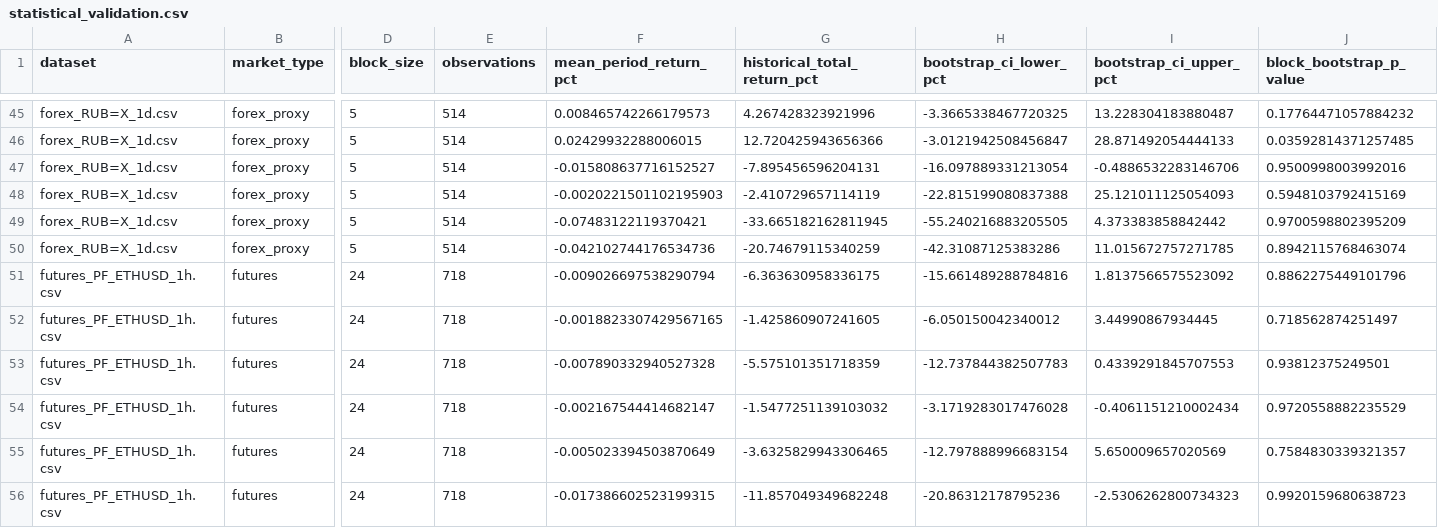
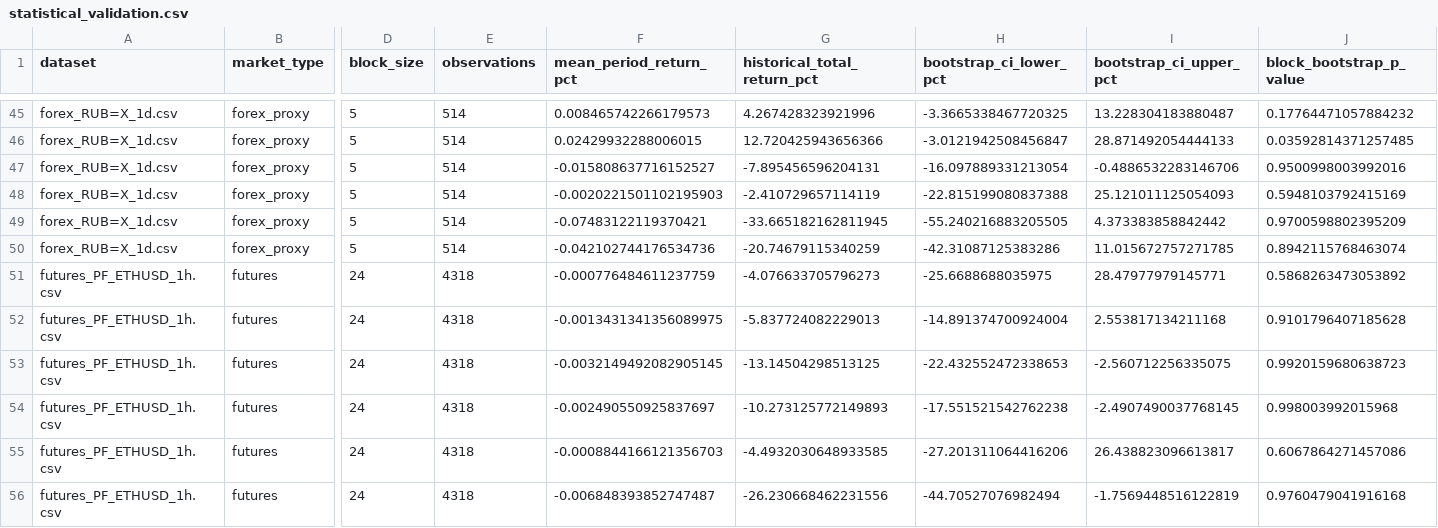
Before and after one commit to SitnerVS/QuantLab-100, a CSV file: reports/statistical_validation.csv, drawn as a sheet; only a part is shown, gaps mark what is left out; the diff covers the shown part only; the diff names each change by its address in the sheet, - before the commit and + after, or states it on an @@ line.

```diff
--- a/reports/statistical_validation.csv
+++ b/reports/statistical_validation.csv
-E51:E56 (observations): 718
+E51:E56 (observations): 4318
-F51 (mean_period_return_pct): -0.009026697538290794
+F51 (mean_period_return_pct): -0.000776484611237759
-G51 (historical_total_return_pct): -6.363630958336175
+G51 (historical_total_return_pct): -4.076633705796273
-H51 (bootstrap_ci_lower_pct): -15.661489288784816
+H51 (bootstrap_ci_lower_pct): -25.6688688035975
-I51 (bootstrap_ci_upper_pct): 1.8137566575523092
+I51 (bootstrap_ci_upper_pct): 28.47977979145771
-J51 (block_bootstrap_p_value): 0.8862275449101796
+J51 (block_bootstrap_p_value): 0.5868263473053892
-F52 (mean_period_return_pct): -0.0018823307429567165
+F52 (mean_period_return_pct): -0.0013431341356089975
-G52 (historical_total_return_pct): -1.425860907241605
+G52 (historical_total_return_pct): -5.837724082229013
-H52 (bootstrap_ci_lower_pct): -6.050150042340012
+H52 (bootstrap_ci_lower_pct): -14.891374700924004
-I52 (bootstrap_ci_upper_pct): 3.44990867934445
+I52 (bootstrap_ci_upper_pct): 2.553817134211168
-J52 (block_bootstrap_p_value): 0.718562874251497
+J52 (block_bootstrap_p_value): 0.9101796407185628
-F53 (mean_period_return_pct): -0.007890332940527328
+F53 (mean_period_return_pct): -0.0032149492082905145
-G53 (historical_total_return_pct): -5.575101351718359
+G53 (historical_total_return_pct): -13.14504298513125
-H53 (bootstrap_ci_lower_pct): -12.737844382507783
+H53 (bootstrap_ci_lower_pct): -22.432552472338653
-I53 (bootstrap_ci_upper_pct): 0.4339291845707553
+I53 (bootstrap_ci_upper_pct): -2.560712256335075
-J53 (block_bootstrap_p_value): 0.93812375249501
+J53 (block_bootstrap_p_value): 0.9920159680638723
-F54 (mean_period_return_pct): -0.002167544414682147
+F54 (mean_period_return_pct): -0.002490550925837697
-G54 (historical_total_return_pct): -1.5477251139103032
+G54 (historical_total_return_pct): -10.273125772149893
-H54 (bootstrap_ci_lower_pct): -3.1719283017476028
+H54 (bootstrap_ci_lower_pct): -17.551521542762238
-I54 (bootstrap_ci_upper_pct): -0.4061151210002434
+I54 (bootstrap_ci_upper_pct): -2.4907490037768145
-J54 (block_bootstrap_p_value): 0.9720558882235529
+J54 (block_bootstrap_p_value): 0.998003992015968
-F55 (mean_period_return_pct): -0.005023394503870649
+F55 (mean_period_return_pct): -0.0008844166121356703
-G55 (historical_total_return_pct): -3.6325829943306465
+G55 (historical_total_return_pct): -4.4932030648933585
-H55 (bootstrap_ci_lower_pct): -12.797888996683154
+H55 (bootstrap_ci_lower_pct): -27.201311064416206
-I55 (bootstrap_ci_upper_pct): 5.650009657020569
+I55 (bootstrap_ci_upper_pct): 26.438823096613817
-J55 (block_bootstrap_p_value): 0.7584830339321357
+J55 (block_bootstrap_p_value): 0.6067864271457086
-F56 (mean_period_return_pct): -0.017386602523199315
+F56 (mean_period_return_pct): -0.006848393852747487
-G56 (historical_total_return_pct): -11.857049349682248
+G56 (historical_total_return_pct): -26.230668462231556
-H56 (bootstrap_ci_lower_pct): -20.86312178795236
+H56 (bootstrap_ci_lower_pct): -44.70527076982494
-I56 (bootstrap_ci_upper_pct): -2.5306262800734323
+I56 (bootstrap_ci_upper_pct): -1.7569448516122819
-J56 (block_bootstrap_p_value): 0.9920159680638723
+J56 (block_bootstrap_p_value): 0.9760479041916168
```
Also changed, not shown: 89 edited cells elsewhere in this file, reports/futures_backtest_summary.csv, reports/futures_long_short_backtest_summary.csv, 9 other files.
